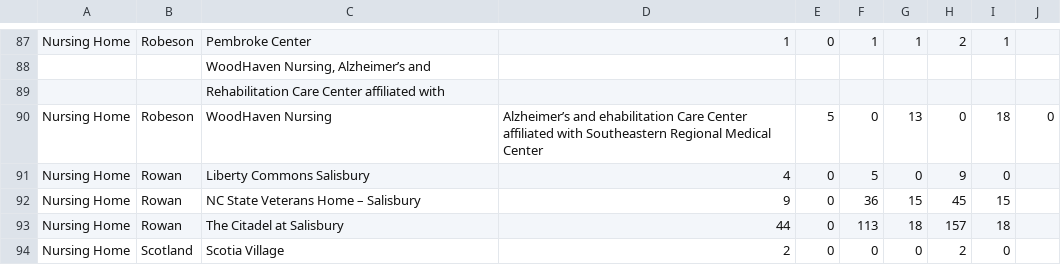
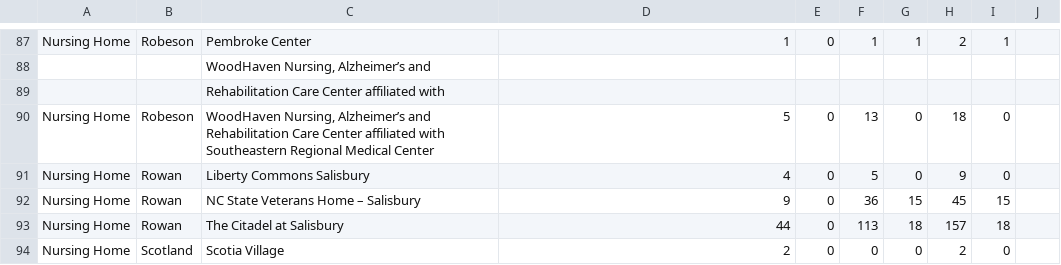
Before and after one commit to lucillesherman/nc-covid-outbreaks, a CSV file: 6-2outbreaks.csv, drawn as a sheet; only a part is shown, gaps mark what is left out.

Commit message:
adding the last month of data

```diff
--- a/6-2outbreaks.csv
+++ b/6-2outbreaks.csv
@@ -89,3 +89,3 @@ Nursing Home,Robeson,Pembroke Center,1,0,1,1,2,1
 "",,Rehabilitation Care Center affiliated with,,,,,,
-Nursing Home,Robeson,WoodHaven Nursing, Alzheimer’s and ehabilitation Care Center affiliated with Southeastern Regional Medical Center,5,0,13,0,18,0
+Nursing Home,Robeson,"WoodHaven Nursing, Alzheimer’s and Rehabilitation Care Center affiliated with Southeastern Regional Medical Center",5,0,13,0,18,0
 Nursing Home,Rowan,Liberty Commons Salisbury,4,0,5,0,9,0
```
Also changed, not shown: 23 other files.
